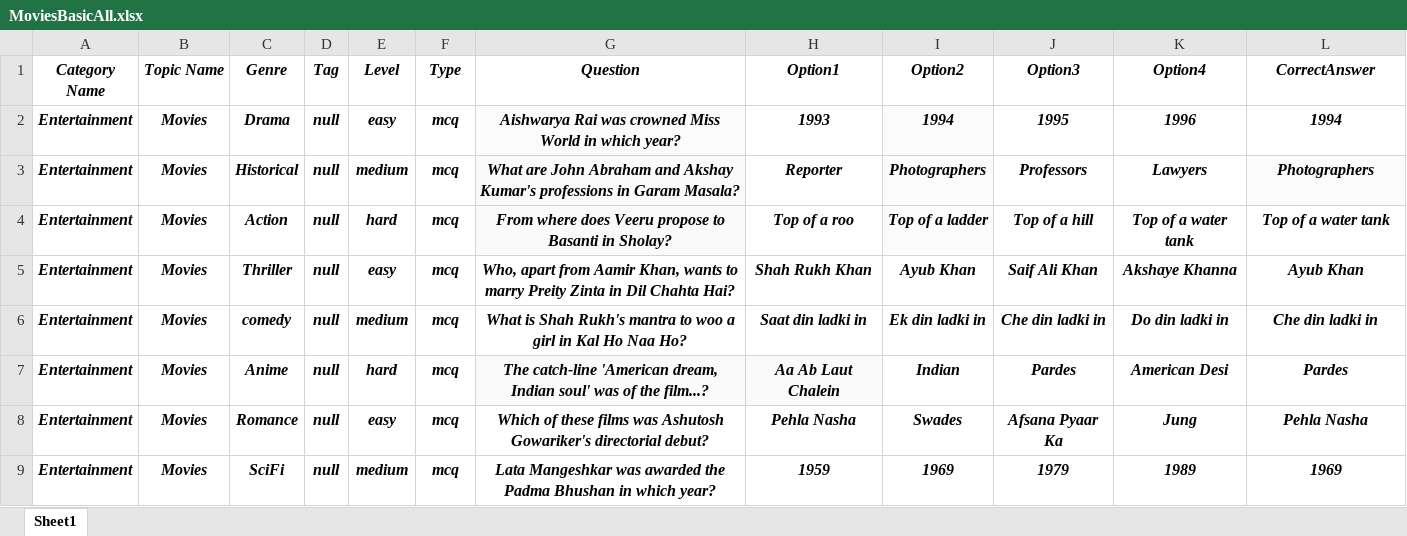
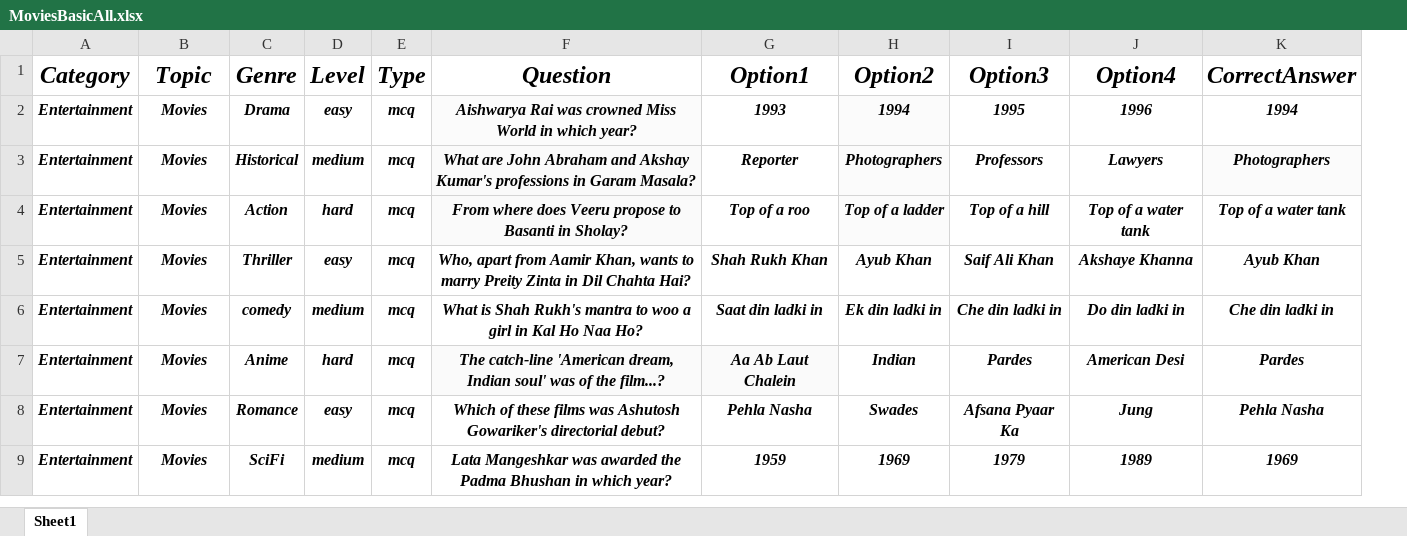
Before and after one commit to punith-solo/ibm-wave3-quizify, an Excel workbook: question-manager-service/assets/MoviesBasicAll.xlsx, sheet Sheet1, drawn as a sheet; only a part is shown; values as stored, in another font and other column widths than the file's, no borders; removed rows and columns are numbered as before the commit, all else as after; the diff names each change by its address in the sheet, - before the commit and + after, or states it on an @@ line.

Commit message:
Working Test Cases in Question Manager

```diff
--- a/question-manager-service/assets/MoviesBasicAll.xlsx (sheet Sheet1)
+++ b/question-manager-service/assets/MoviesBasicAll.xlsx (sheet Sheet1)
-column D (Tag), rows 2-9: all null
-A1: Category Name
+A1: Category
@@ A1:C1 text size: larger @@
-B1: Topic Name
+B1: Topic
@@ D1:K1 text size: larger @@
```
Also changed, not shown: 33 other files.
